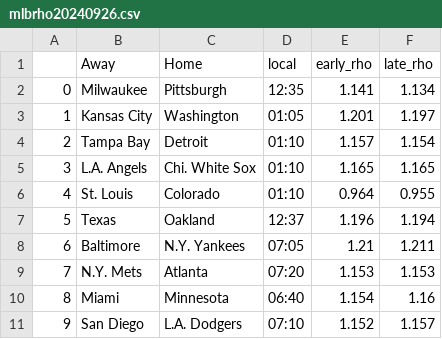
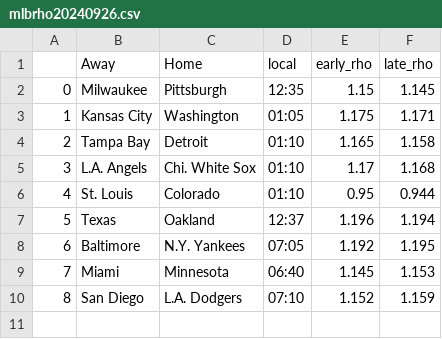
Before and after one commit to geversde/python-github-action-template, a CSV file: rho_output/mlbrho20240926.csv, drawn as a sheet; removed rows and columns are numbered as before the commit, all else as after; the diff names each change by its address in the sheet, - before the commit and + after, or states it on an @@ line.

Commit message:
Latest data:

```diff
--- a/rho_output/mlbrho20240926.csv
+++ b/rho_output/mlbrho20240926.csv
-E2 (early_rho): 1.141
+E2 (early_rho): 1.15
-F2 (late_rho): 1.134
+F2 (late_rho): 1.145
-E3 (early_rho): 1.201
+E3 (early_rho): 1.175
-F3 (late_rho): 1.197
+F3 (late_rho): 1.171
-E4 (early_rho): 1.157
+E4 (early_rho): 1.165
-F4 (late_rho): 1.154
+F4 (late_rho): 1.158
-E5 (early_rho): 1.165
+E5 (early_rho): 1.17
-F5 (late_rho): 1.165
+F5 (late_rho): 1.168
-E6 (early_rho): 0.964
+E6 (early_rho): 0.95
-F6 (late_rho): 0.955
+F6 (late_rho): 0.944
-E8 (early_rho): 1.21
+E8 (early_rho): 1.192
-F8 (late_rho): 1.211
+F8 (late_rho): 1.195
-row 9: 7 | N.Y. Mets | Atlanta | 07:20 | 1.153 | 1.153
@@ column A renumbered from row 9 down @@
-E9 (early_rho): 1.154
+E9 (early_rho): 1.145
-F9 (late_rho): 1.16
+F9 (late_rho): 1.153
-F10 (late_rho): 1.157
+F10 (late_rho): 1.159
```
